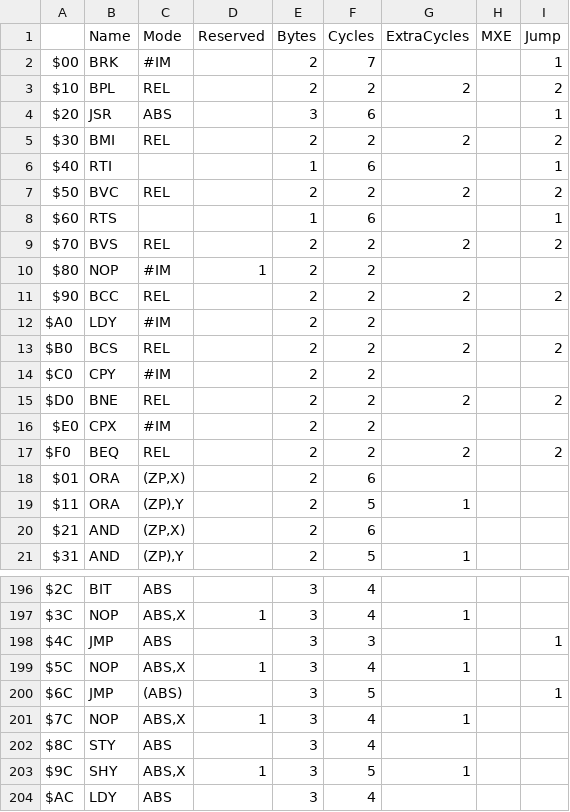
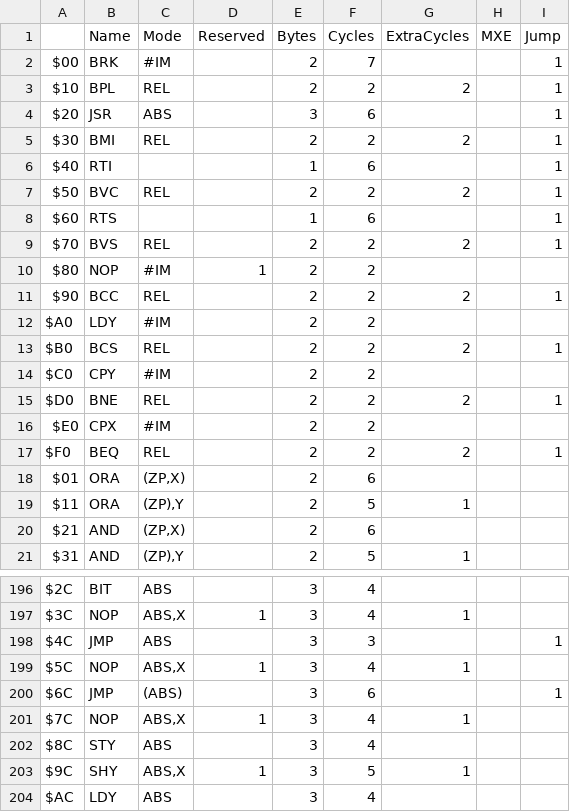
Before and after one commit to SvOlli/sorbus, a CSV file: doc/opcodes6502.csv, drawn as a sheet; only a part is shown, gaps mark what is left out.

```diff
--- a/doc/opcodes6502.csv
+++ b/doc/opcodes6502.csv
@@ -2,17 +2,17 @@
 $00;BRK;#IM;;2;7;;;1
-$10;BPL;REL;;2;2;2;;2
+$10;BPL;REL;;2;2;2;;1
 $20;JSR;ABS;;3;6;;;1
-$30;BMI;REL;;2;2;2;;2
+$30;BMI;REL;;2;2;2;;1
 $40;RTI;;;1;6;;;1
-$50;BVC;REL;;2;2;2;;2
+$50;BVC;REL;;2;2;2;;1
 $60;RTS;;;1;6;;;1
-$70;BVS;REL;;2;2;2;;2
+$70;BVS;REL;;2;2;2;;1
 $80;NOP;#IM;1;2;2;;;
-$90;BCC;REL;;2;2;2;;2
+$90;BCC;REL;;2;2;2;;1
 $A0;LDY;#IM;;2;2;;;
-$B0;BCS;REL;;2;2;2;;2
+$B0;BCS;REL;;2;2;2;;1
 $C0;CPY;#IM;;2;2;;;
-$D0;BNE;REL;;2;2;2;;2
+$D0;BNE;REL;;2;2;2;;1
 $E0;CPX;#IM;;2;2;;;
-$F0;BEQ;REL;;2;2;2;;2
+$F0;BEQ;REL;;2;2;2;;1
 $01;ORA;(ZP,X);;2;6;;;
@@ -199,3 +199,3 @@ $4C;JMP;ABS;;3;3;;;1
 $5C;NOP;ABS,X;1;3;4;1;;
-$6C;JMP;(ABS);;3;5;;;1
+$6C;JMP;(ABS);;3;6;;;1
 $7C;NOP;ABS,X;1;3;4;1;;
```
Also changed, not shown: doc/opcodes65816.csv, doc/opcodes65c02.csv, 30 other files.
